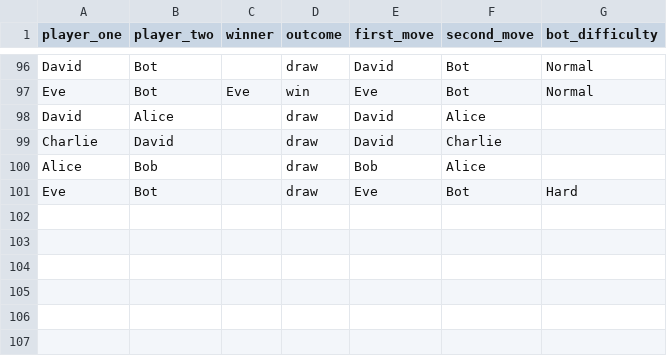
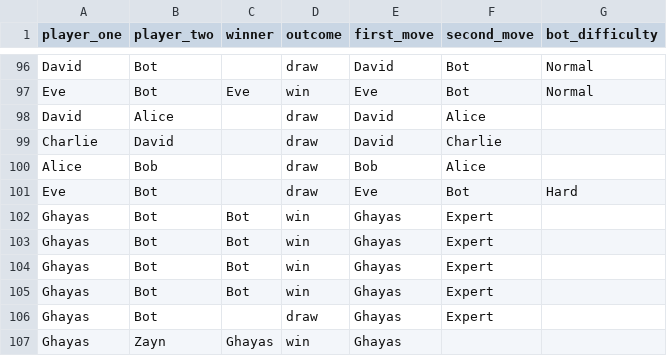
Before and after one commit to ghayasleo/tic-tac-toe, a CSV file: src/assets/dataset.csv, drawn as a sheet; only a part is shown, gaps mark what is left out; the diff names each change by its address in the sheet, - before the commit and + after, or states it on an @@ line.

```diff
--- a/src/assets/dataset.csv
+++ b/src/assets/dataset.csv
+row 102: Ghayas | Bot | Bot | win | Ghayas | Expert
+row 103: Ghayas | Bot | Bot | win | Ghayas | Expert
+row 104: Ghayas | Bot | Bot | win | Ghayas | Expert
+row 105: Ghayas | Bot | Bot | win | Ghayas | Expert
+row 106: Ghayas | Bot |  | draw | Ghayas | Expert
+row 107: Ghayas | Zayn | Ghayas | win | Ghayas
```
Also changed, not shown: 7 other files.
